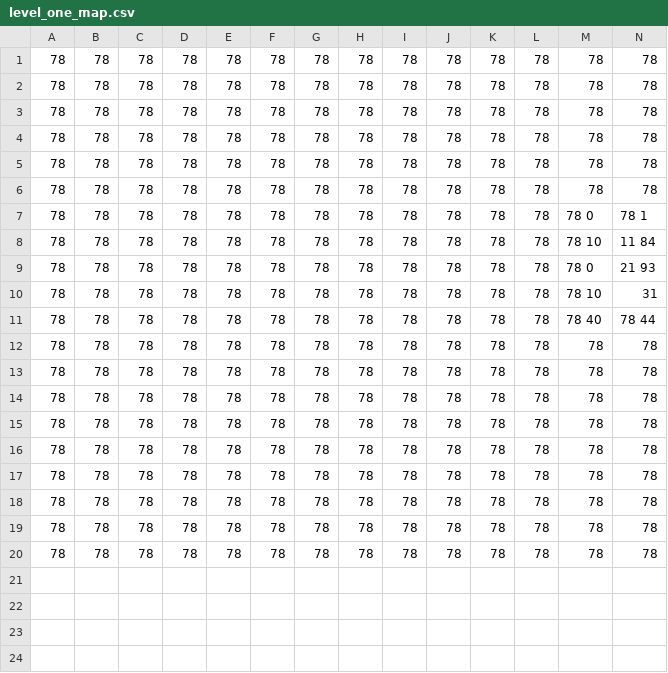
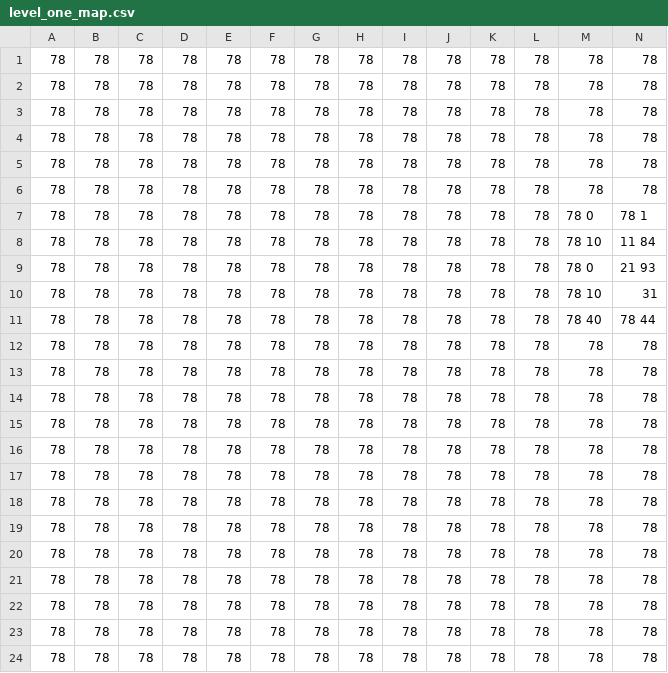
Before and after one commit to CmpGameDevs/CRougeLite, a CSV file: src/resources/gfx/map-assets/level_one/level_one_map.csv, drawn as a sheet; only a part is shown; rows hold the shown columns only; the diff names each change by its address in the sheet, - before the commit and + after, or states it on an @@ line.

```diff
--- a/src/resources/gfx/map-assets/level_one/level_one_map.csv
+++ b/src/resources/gfx/map-assets/level_one/level_one_map.csv
+row 21: 78 | 78 | 78 | 78 | 78 | 78 | 78 | 78 | 78 | 78 | 78 | 78 | 78 | 78
+row 22: 78 | 78 | 78 | 78 | 78 | 78 | 78 | 78 | 78 | 78 | 78 | 78 | 78 | 78
+row 23: 78 | 78 | 78 | 78 | 78 | 78 | 78 | 78 | 78 | 78 | 78 | 78 | 78 | 78
+row 24: 78 | 78 | 78 | 78 | 78 | 78 | 78 | 78 | 78 | 78 | 78 | 78 | 78 | 78
```
Also changed, not shown: 3 other files.
